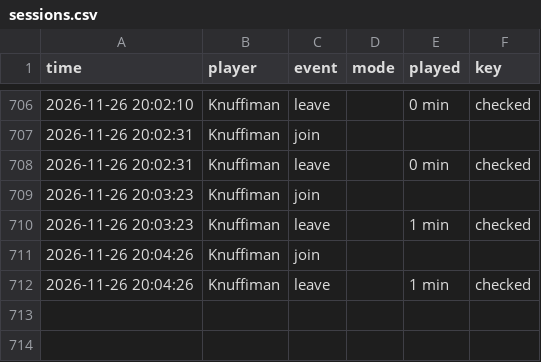
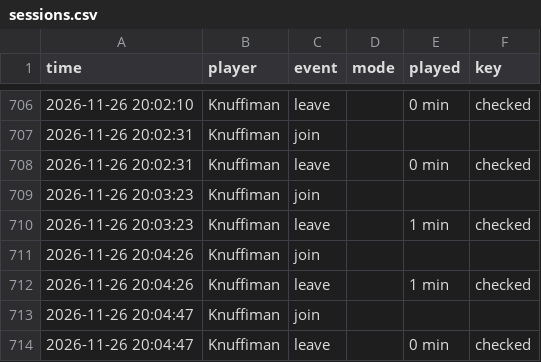
Before and after one commit to knuffiman/online-watch, a CSV file: sessions.csv, drawn as a sheet; only a part is shown, gaps mark what is left out; the diff names each change by its address in the sheet, - before the commit and + after, or states it on an @@ line.

```diff
--- a/sessions.csv
+++ b/sessions.csv
+row 713: 2026-11-26 20:04:47 | Knuffiman | join
+row 714: 2026-11-26 20:04:47 | Knuffiman | leave |  | 0 min | checked
```
Also changed, not shown: 1 other file.
